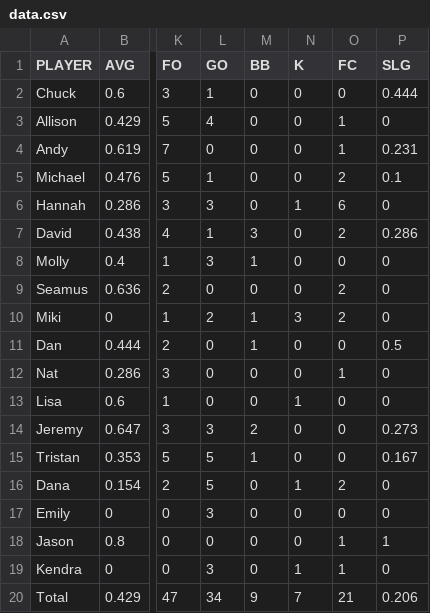
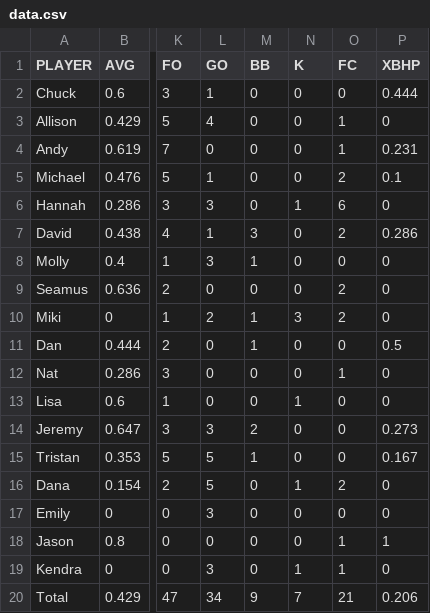
Before and after one commit to jemurra/jemurra.github.io, a CSV file: UFB/data.csv, drawn as a sheet; only a part is shown, gaps mark what is left out; the diff names each change by its address in the sheet, - before the commit and + after, or states it on an @@ line.

Commit message:
Update data.csv

```diff
--- a/UFB/data.csv
+++ b/UFB/data.csv
-P1: SLG
+P1: XBHP
```
